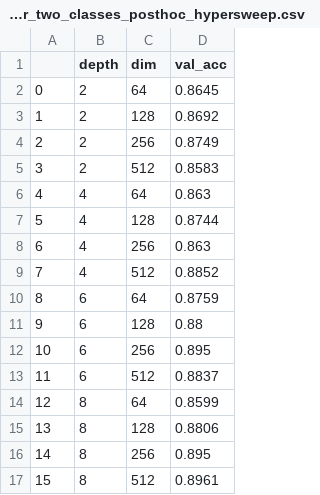
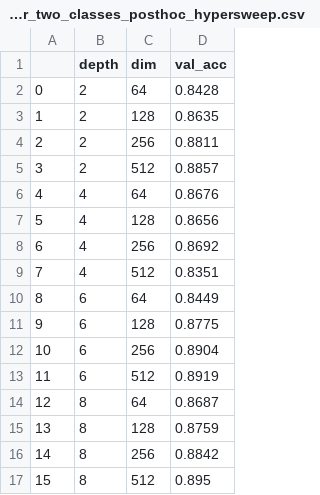
Before and after one commit to mvrl/CAT-XPLAIN, a CSV file: MNIST_FMNIST_CIFAR/csv_results/cifar_two_classes_posthoc_hypersweep.csv, drawn as a sheet.

Commit message:
update posthoc hyper sweep results

```diff
--- a/MNIST_FMNIST_CIFAR/csv_results/cifar_two_classes_posthoc_hypersweep.csv
+++ b/MNIST_FMNIST_CIFAR/csv_results/cifar_two_classes_posthoc_hypersweep.csv
@@ -1,17 +1,17 @@
 ,depth,dim,val_acc
-0,2,64,0.8645
-1,2,128,0.8692
-2,2,256,0.8749
-3,2,512,0.8583
-4,4,64,0.863
-5,4,128,0.8744
-6,4,256,0.863
-7,4,512,0.8852
-8,6,64,0.8759
-9,6,128,0.88
-10,6,256,0.895
-11,6,512,0.8837
-12,8,64,0.8599
-13,8,128,0.8806
-14,8,256,0.895
-15,8,512,0.8961
+0,2,64,0.8428
+1,2,128,0.8635
+2,2,256,0.8811
+3,2,512,0.8857
+4,4,64,0.8676
+5,4,128,0.8656
+6,4,256,0.8692
+7,4,512,0.8351
+8,6,64,0.8449
+9,6,128,0.8775
+10,6,256,0.8904
+11,6,512,0.8919
+12,8,64,0.8687
+13,8,128,0.8759
+14,8,256,0.8842
+15,8,512,0.895
```
Also changed, not shown: 1 other file.
